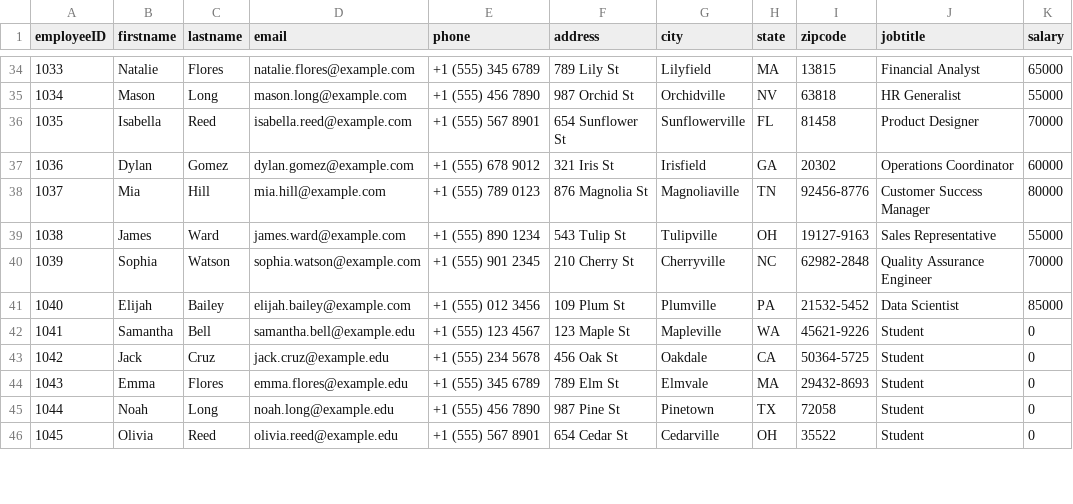
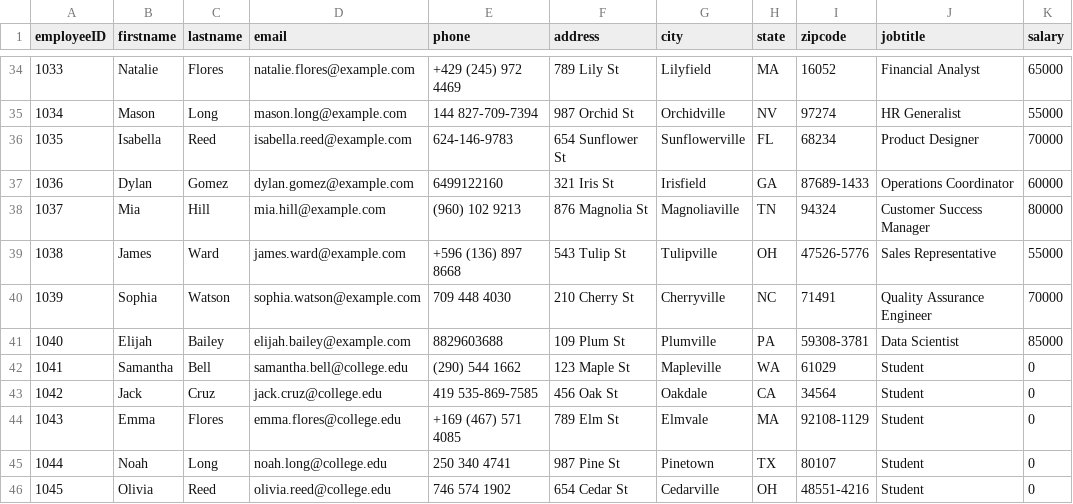
Before and after one commit to gutialejo/CS121_2024_WLAC, a CSV file: assignment5_test_data.csv, drawn as a sheet; only a part is shown, gaps mark what is left out; the diff covers the shown part only.

```diff
--- a/assignment5_test_data.csv
+++ b/assignment5_test_data.csv
@@ -34,13 +34,13 @@ employeeID,firstname,lastname,email,phone,address,city,state,zipcode,jobtitle,sa
-1033,Natalie,Flores,natalie.flores@example.com,+1 (555) 345 6789,789 Lily St,Lilyfield,MA,13815,Financial Analyst,65000
-1034,Mason,Long,mason.long@example.com,+1 (555) 456 7890,987 Orchid St,Orchidville,NV,63818,HR Generalist,55000
-1035,Isabella,Reed,isabella.reed@example.com,+1 (555) 567 8901,654 Sunflower St,Sunflowerville,FL,81458,Product Designer,70000
-1036,Dylan,Gomez,dylan.gomez@example.com,+1 (555) 678 9012,321 Iris St,Irisfield,GA,20302,Operations Coordinator,60000
-1037,Mia,Hill,mia.hill@example.com,+1 (555) 789 0123,876 Magnolia St,Magnoliaville,TN,92456-8776,Customer Success Manager,80000
-1038,James,Ward,james.ward@example.com,+1 (555) 890 1234,543 Tulip St,Tulipville,OH,19127-9163,Sales Representative,55000
-1039,Sophia,Watson,sophia.watson@example.com,+1 (555) 901 2345,210 Cherry St,Cherryville,NC,62982-2848,Quality Assurance Engineer,70000
-1040,Elijah,Bailey,elijah.bailey@example.com,+1 (555) 012 3456,109 Plum St,Plumville,PA,21532-5452,Data Scientist,85000
-1041,Samantha,Bell,samantha.bell@example.edu,+1 (555) 123 4567,123 Maple St,Mapleville,WA,45621-9226,Student,0
-1042,Jack,Cruz,jack.cruz@example.edu,+1 (555) 234 5678,456 Oak St,Oakdale,CA,50364-5725,Student,0
-1043,Emma,Flores,emma.flores@example.edu,+1 (555) 345 6789,789 Elm St,Elmvale,MA,29432-8693,Student,0
-1044,Noah,Long,noah.long@example.edu,+1 (555) 456 7890,987 Pine St,Pinetown,TX,72058,Student,0
-1045,Olivia,Reed,olivia.reed@example.edu,+1 (555) 567 8901,654 Cedar St,Cedarville,OH,35522,Student,0
+1033,Natalie,Flores,natalie.flores@example.com,+429 (245) 972 4469,789 Lily St,Lilyfield,MA,16052,Financial Analyst,65000
+1034,Mason,Long,mason.long@example.com,144 827-709-7394,987 Orchid St,Orchidville,NV,97274,HR Generalist,55000
+1035,Isabella,Reed,isabella.reed@example.com,624-146-9783,654 Sunflower St,Sunflowerville,FL,68234,Product Designer,70000
+1036,Dylan,Gomez,dylan.gomez@example.com,6499122160,321 Iris St,Irisfield,GA,87689-1433,Operations Coordinator,60000
+1037,Mia,Hill,mia.hill@example.com,(960) 102 9213,876 Magnolia St,Magnoliaville,TN,94324,Customer Success Manager,80000
+1038,James,Ward,james.ward@example.com,+596 (136) 897 8668,543 Tulip St,Tulipville,OH,47526-5776,Sales Representative,55000
+1039,Sophia,Watson,sophia.watson@example.com,709 448 4030,210 Cherry St,Cherryville,NC,71491,Quality Assurance Engineer,70000
+1040,Elijah,Bailey,elijah.bailey@example.com,8829603688,109 Plum St,Plumville,PA,59308-3781,Data Scientist,85000
+1041,Samantha,Bell,samantha.bell@college.edu,(290) 544 1662,123 Maple St,Mapleville,WA,61029,Student,0
+1042,Jack,Cruz,jack.cruz@college.edu,419 535-869-7585,456 Oak St,Oakdale,CA,34564,Student,0
+1043,Emma,Flores,emma.flores@college.edu,+169 (467) 571 4085,789 Elm St,Elmvale,MA,92108-1129,Student,0
+1044,Noah,Long,noah.long@college.edu,250 340 4741,987 Pine St,Pinetown,TX,80107,Student,0
+1045,Olivia,Reed,olivia.reed@college.edu,746 574 1902,654 Cedar St,Cedarville,OH,48551-4216,Student,0
```
Also changed, not shown: 119 edited cells elsewhere in this file.
